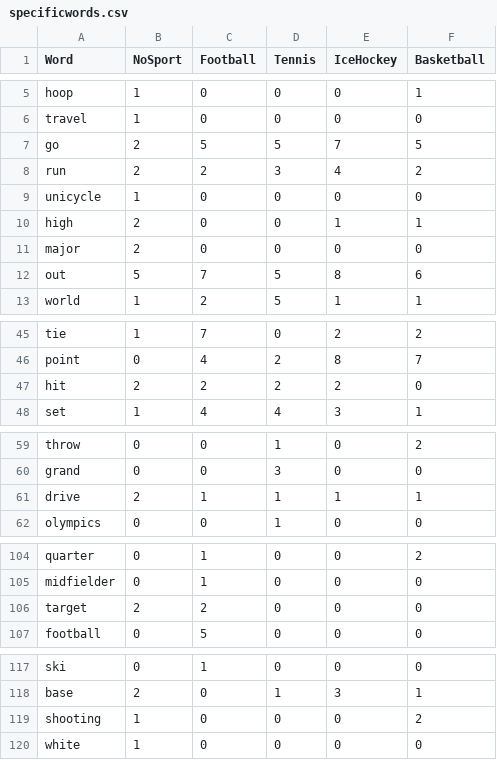
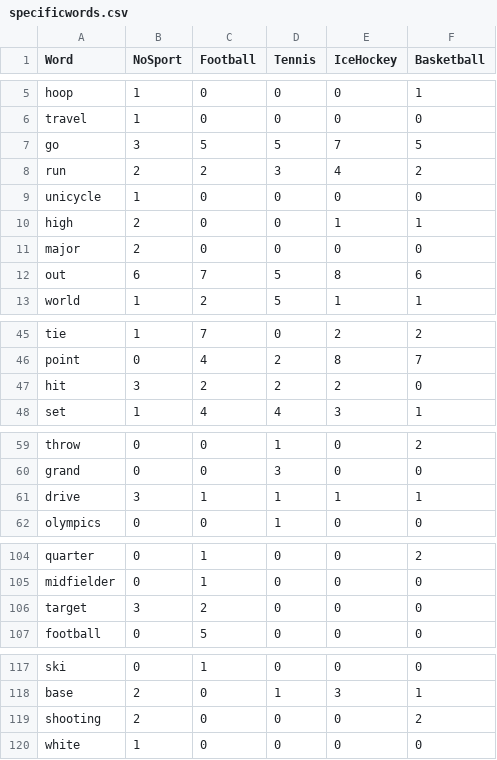
Before and after one commit to JanTkacik/sport-topic-marker, a CSV file: Model/specificwords.csv, drawn as a sheet; only a part is shown, gaps mark what is left out; the diff covers the shown part only.

```diff
--- a/Model/specificwords.csv
+++ b/Model/specificwords.csv
@@ -6,3 +6,3 @@ hoop,1,0,0,0,1
 travel,1,0,0,0,0
-go,2,5,5,7,5
+go,3,5,5,7,5
 run,2,2,3,4,2
@@ -11,3 +11,3 @@ high,2,0,0,1,1
 major,2,0,0,0,0
-out,5,7,5,8,6
+out,6,7,5,8,6
 world,1,2,5,1,1
@@ -46,3 +46,3 @@ tie,1,7,0,2,2
 point,0,4,2,8,7
-hit,2,2,2,2,0
+hit,3,2,2,2,0
 set,1,4,4,3,1
@@ -60,3 +60,3 @@ throw,0,0,1,0,2
 grand,0,0,3,0,0
-drive,2,1,1,1,1
+drive,3,1,1,1,1
 olympics,0,0,1,0,0
@@ -105,3 +105,3 @@ quarter,0,1,0,0,2
 midfielder,0,1,0,0,0
-target,2,2,0,0,0
+target,3,2,0,0,0
 football,0,5,0,0,0
@@ -118,3 +118,3 @@ ski,0,1,0,0,0
 base,2,0,1,3,1
-shooting,1,0,0,0,2
+shooting,2,0,0,0,2
 white,1,0,0,0,0
```
Also changed, not shown: 2 edited cells elsewhere in this file, Model/locations.csv, Model/organizations.csv, 5 other files.
